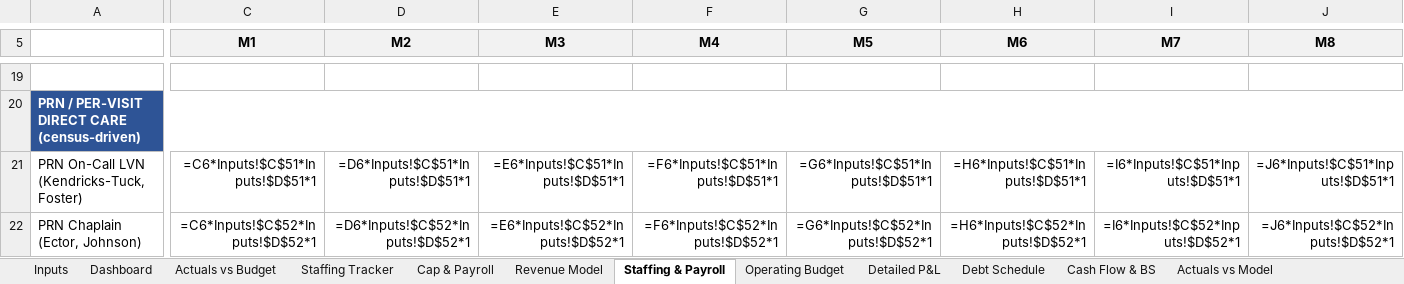
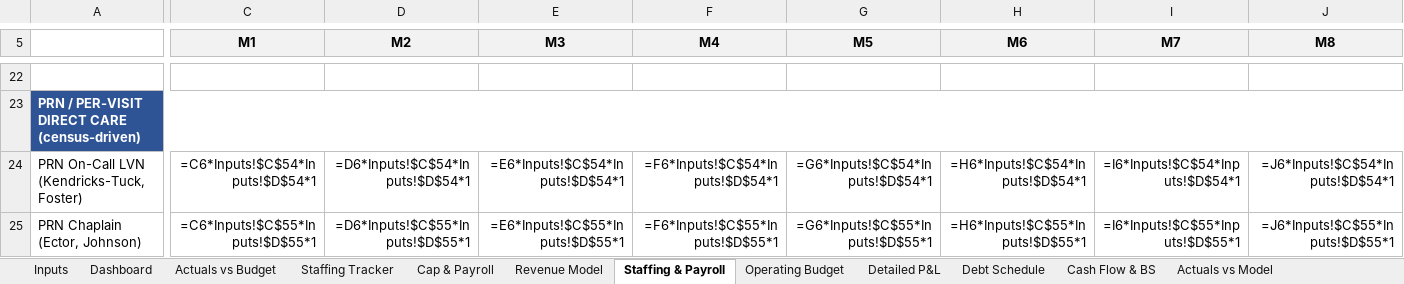
Before and after one commit to geoffschackmann1/genai-launchpad, an Excel workbook: financial_models/output/Azalea_Operations_Dashboard.xlsx, sheet Staffing & Payroll, drawn as a sheet; only a part is shown, gaps mark what is left out; values as stored, in another font and other column widths than the file's, no borders; formulas without a stored value are shown as written; addresses are those after the commit; the diff covers the shown part only; the diff names each change by its address in the sheet, - before the commit and + after, or states it on an @@ line.

```diff
--- a/financial_models/output/Azalea_Operations_Dashboard.xlsx (sheet Staffing & Payroll)
+++ b/financial_models/output/Azalea_Operations_Dashboard.xlsx (sheet Staffing & Payroll)
-C24 (M1): =C6*Inputs!$C$51*Inputs!$D$51*1
+C24 (M1): =C6*Inputs!$C$54*Inputs!$D$54*1
-D24 (M2): =D6*Inputs!$C$51*Inputs!$D$51*1
+D24 (M2): =D6*Inputs!$C$54*Inputs!$D$54*1
-E24 (M3): =E6*Inputs!$C$51*Inputs!$D$51*1
+E24 (M3): =E6*Inputs!$C$54*Inputs!$D$54*1
-F24 (M4): =F6*Inputs!$C$51*Inputs!$D$51*1
+F24 (M4): =F6*Inputs!$C$54*Inputs!$D$54*1
-G24 (M5): =G6*Inputs!$C$51*Inputs!$D$51*1
+G24 (M5): =G6*Inputs!$C$54*Inputs!$D$54*1
-H24 (M6): =H6*Inputs!$C$51*Inputs!$D$51*1
+H24 (M6): =H6*Inputs!$C$54*Inputs!$D$54*1
-I24 (M7): =I6*Inputs!$C$51*Inputs!$D$51*1
+I24 (M7): =I6*Inputs!$C$54*Inputs!$D$54*1
-J24 (M8): =J6*Inputs!$C$51*Inputs!$D$51*1
+J24 (M8): =J6*Inputs!$C$54*Inputs!$D$54*1
-C25 (M1): =C6*Inputs!$C$52*Inputs!$D$52*1
+C25 (M1): =C6*Inputs!$C$55*Inputs!$D$55*1
-D25 (M2): =D6*Inputs!$C$52*Inputs!$D$52*1
+D25 (M2): =D6*Inputs!$C$55*Inputs!$D$55*1
-E25 (M3): =E6*Inputs!$C$52*Inputs!$D$52*1
+E25 (M3): =E6*Inputs!$C$55*Inputs!$D$55*1
-F25 (M4): =F6*Inputs!$C$52*Inputs!$D$52*1
+F25 (M4): =F6*Inputs!$C$55*Inputs!$D$55*1
-G25 (M5): =G6*Inputs!$C$52*Inputs!$D$52*1
+G25 (M5): =G6*Inputs!$C$55*Inputs!$D$55*1
-H25 (M6): =H6*Inputs!$C$52*Inputs!$D$52*1
+H25 (M6): =H6*Inputs!$C$55*Inputs!$D$55*1
-I25 (M7): =I6*Inputs!$C$52*Inputs!$D$52*1
+I25 (M7): =I6*Inputs!$C$55*Inputs!$D$55*1
-J25 (M8): =J6*Inputs!$C$52*Inputs!$D$52*1
+J25 (M8): =J6*Inputs!$C$55*Inputs!$D$55*1
```
Also changed, not shown: 3 added rows and 472 edited cells elsewhere in this sheet, sheet Detailed P&L, sheet Operating Budget, sheet Cash Flow & BS, sheet Debt Schedule, sheet Inputs, sheet Staffing Tracker, 2 more sheets, financial_models/output/Azalea_Investor_Model.xlsx, financial_models/output/Azalea_SBA_Loan_Package.xlsx, 1 other file.
